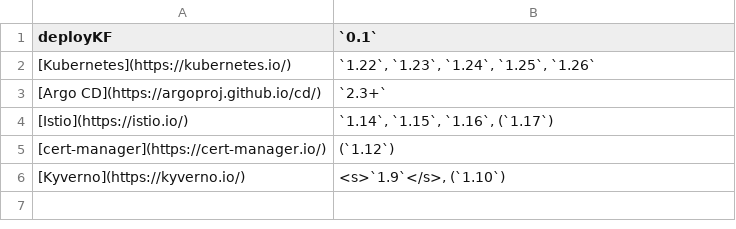
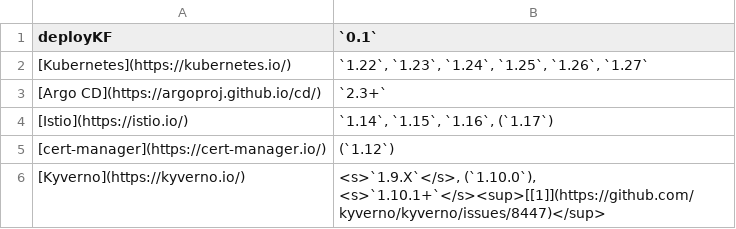
Before and after one commit to deployKF/website, a CSV file: releases/version-matrix--deploykf-dependencies.csv, drawn as a sheet.

Commit message:
Deployed b3b90e8 with MkDocs version: 1.5.3

```diff
--- a/releases/version-matrix--deploykf-dependencies.csv
+++ b/releases/version-matrix--deploykf-dependencies.csv
@@ -1,3 +1,3 @@
 deployKF,`0.1`
-[Kubernetes](https://kubernetes.io/),"`1.22`, `1.23`, `1.24`, `1.25`, `1.26`"
+[Kubernetes](https://kubernetes.io/),"`1.22`, `1.23`, `1.24`, `1.25`, `1.26`, `1.27`"
 [Argo CD](https://argoproj.github.io/cd/),`2.3+`
@@ -5,2 +5,2 @@ deployKF,`0.1`
 [cert-manager](https://cert-manager.io/),(`1.12`)
-[Kyverno](https://kyverno.io/),"<s>`1.9`</s>, (`1.10`)"
+[Kyverno](https://kyverno.io/),"<s>`1.9.X`</s>, (`1.10.0`), <s>`1.10.1+`</s><sup>[[1]](https://github.com/kyverno/kyverno/issues/8447)</sup>"
```
Also changed, not shown: 30 other files.
